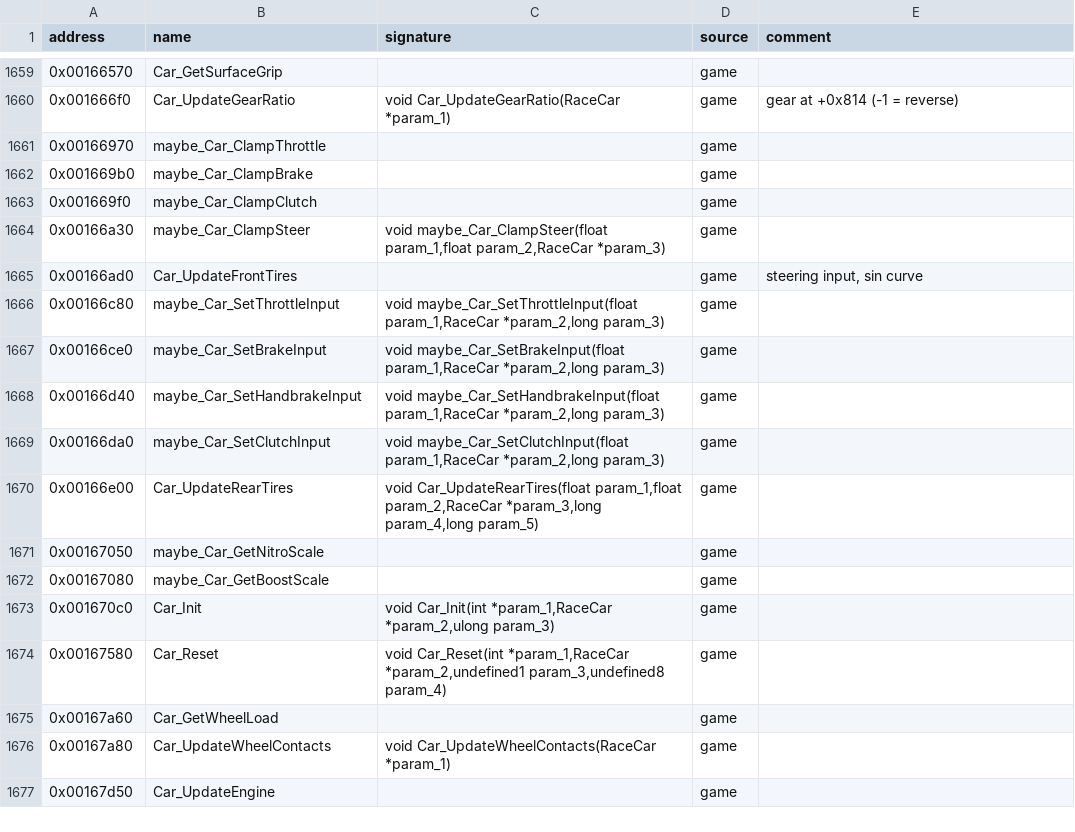
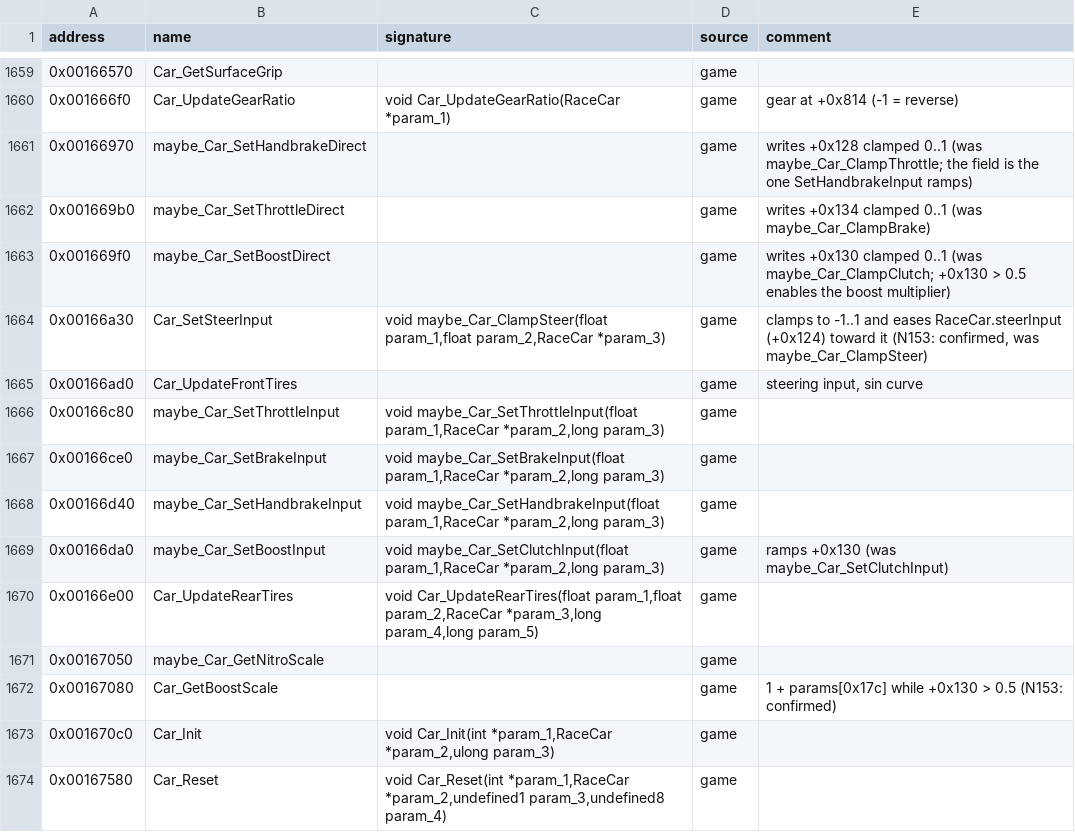
Before and after one commit to ShawnDarr96/Kaido-Decomp-Racer, a CSV file: config/symbols.csv, drawn as a sheet; only a part is shown, gaps mark what is left out; the shorter side is filled out with more unchanged rows.

```diff
--- a/config/symbols.csv
+++ b/config/symbols.csv
@@ -1660,6 +1660,6 @@ address,name,signature,source,comment
 0x001666f0,Car_UpdateGearRatio,void Car_UpdateGearRatio(RaceCar *param_1),game,gear at +0x814 (-1 = reverse)
-0x00166970,maybe_Car_ClampThrottle,,game,
-0x001669b0,maybe_Car_ClampBrake,,game,
-0x001669f0,maybe_Car_ClampClutch,,game,
-0x00166a30,maybe_Car_ClampSteer,"void maybe_Car_ClampSteer(float param_1,float param_2,RaceCar *param_3)",game,
+0x00166970,maybe_Car_SetHandbrakeDirect,,game,writes +0x128 clamped 0..1 (was maybe_Car_ClampThrottle; the field is the one SetHandbrakeInput ramps)
+0x001669b0,maybe_Car_SetThrottleDirect,,game,writes +0x134 clamped 0..1 (was maybe_Car_ClampBrake)
+0x001669f0,maybe_Car_SetBoostDirect,,game,writes +0x130 clamped 0..1 (was maybe_Car_ClampClutch; +0x130 > 0.5 enables the boost multiplier)
+0x00166a30,Car_SetSteerInput,"void maybe_Car_ClampSteer(float param_1,float param_2,RaceCar *param_3)",game,"clamps to -1..1 and eases RaceCar.steerInput (+0x124) toward it (N153: confirmed, was maybe_Car_ClampSteer)"
 0x00166ad0,Car_UpdateFrontTires,,game,"steering input, sin curve"
@@ -1668,6 +1668,6 @@ address,name,signature,source,comment
 0x00166d40,maybe_Car_SetHandbrakeInput,"void maybe_Car_SetHandbrakeInput(float param_1,RaceCar *param_2,long param_3)",game,
-0x00166da0,maybe_Car_SetClutchInput,"void maybe_Car_SetClutchInput(float param_1,RaceCar *param_2,long param_3)",game,
+0x00166da0,maybe_Car_SetBoostInput,"void maybe_Car_SetClutchInput(float param_1,RaceCar *param_2,long param_3)",game,ramps +0x130 (was maybe_Car_SetClutchInput)
 0x00166e00,Car_UpdateRearTires,"void Car_UpdateRearTires(float param_1,float param_2,RaceCar *param_3,long param_4,long param_5)",game,
 0x00167050,maybe_Car_GetNitroScale,,game,
-0x00167080,maybe_Car_GetBoostScale,,game,
+0x00167080,Car_GetBoostScale,,game,1 + params[0x17c] while +0x130 > 0.5 (N153: confirmed)
 0x001670c0,Car_Init,"void Car_Init(int *param_1,RaceCar *param_2,ulong param_3)",game,
```
Also changed, not shown: decomp/functions.csv, decomp/xrefs.csv, 6 other files.
